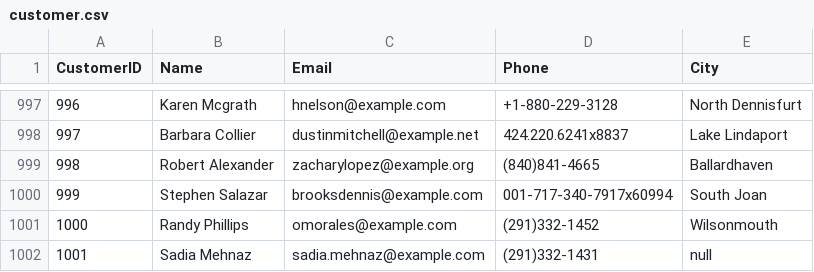
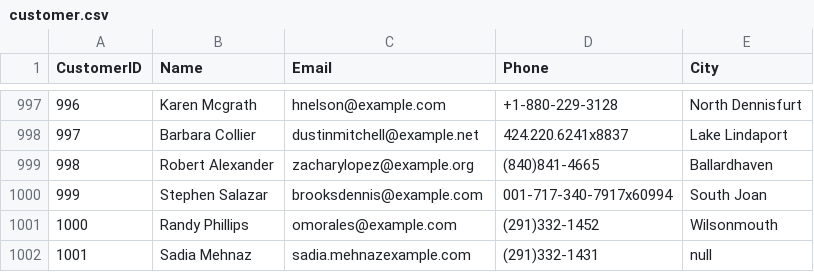
Before and after one commit to smehnaz298/GCP_PIPELINE, a CSV file: customer.csv, drawn as a sheet; only a part is shown, gaps mark what is left out.

Commit message:
Update customer.csv

```diff
--- a/customer.csv
+++ b/customer.csv
@@ -1001,2 +1001,2 @@ CustomerID,Name,Email,Phone,City
 1000,Randy Phillips,omorales@example.com,(291)332-1452,Wilsonmouth
-1001,Sadia Mehnaz,sadia.mehnaz@example.com,(291)332-1431,null
+1001,Sadia Mehnaz,sadia.mehnazexample.com,(291)332-1431,null
```
